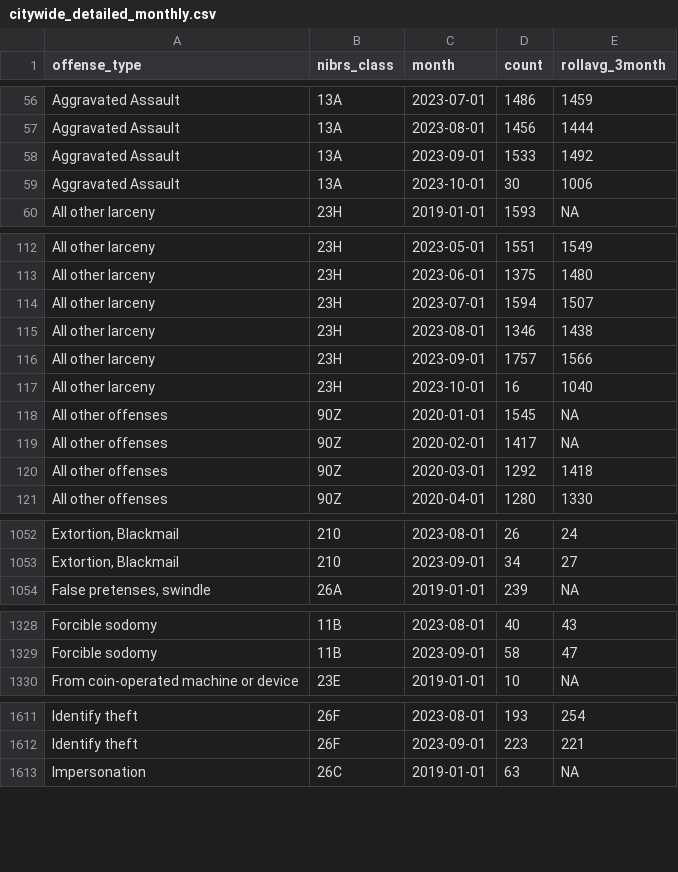
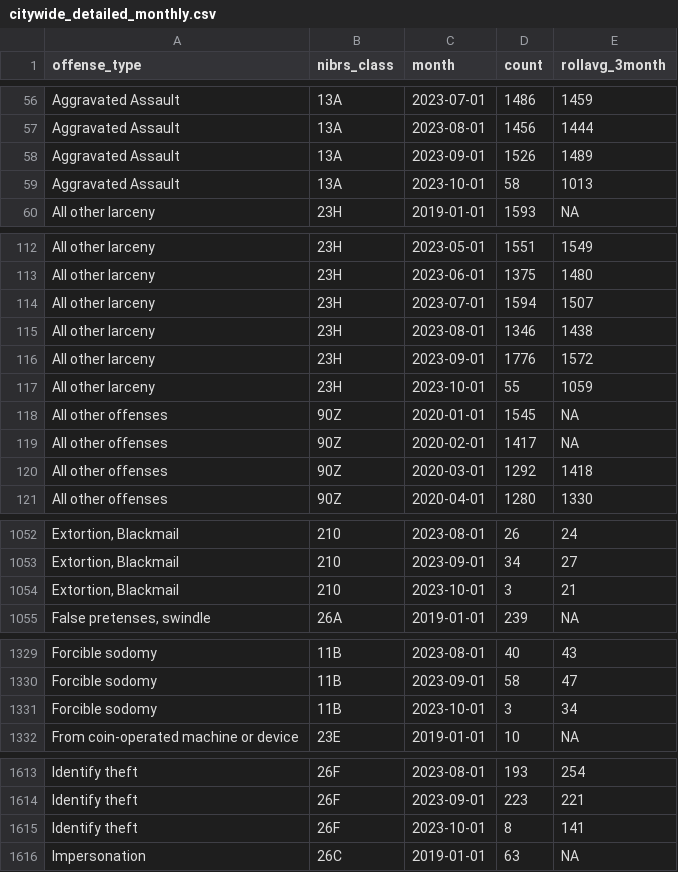
Before and after one commit to abcotvdata/safetytracker_houston, a CSV file: data/output/monthly/citywide_detailed_monthly.csv, drawn as a sheet; only a part is shown, gaps mark what is left out; the diff covers the shown part only; the diff names each change by its address in the sheet, - before the commit and + after, or states it on an @@ line.

Commit message:
New crime data collected

```diff
--- a/data/output/monthly/citywide_detailed_monthly.csv
+++ b/data/output/monthly/citywide_detailed_monthly.csv
-D58 (count): 1533
+D58 (count): 1526
-E58 (rollavg_3month): 1492
+E58 (rollavg_3month): 1489
-D59 (count): 30
+D59 (count): 58
-E59 (rollavg_3month): 1006
+E59 (rollavg_3month): 1013
-D116 (count): 1757
+D116 (count): 1776
-E116 (rollavg_3month): 1566
+E116 (rollavg_3month): 1572
-D117 (count): 16
+D117 (count): 55
-E117 (rollavg_3month): 1040
+E117 (rollavg_3month): 1059
+row 1054: Extortion, Blackmail | 210 | 2023-10-01 | 3 | 21
+row 1331: Forcible sodomy | 11B | 2023-10-01 | 3 | 34
+row 1615: Identify theft | 26F | 2023-10-01 | 8 | 141
```
Also changed, not shown: 65 edited cells elsewhere in this file, data/output/beat/autothefts_beat.csv, data/output/beat/beat_category.csv, 47 other files.
